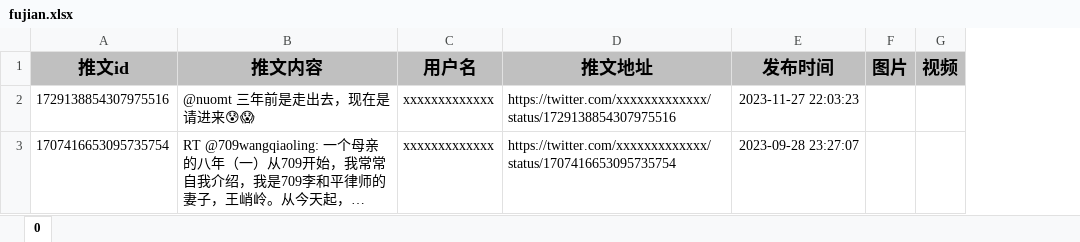
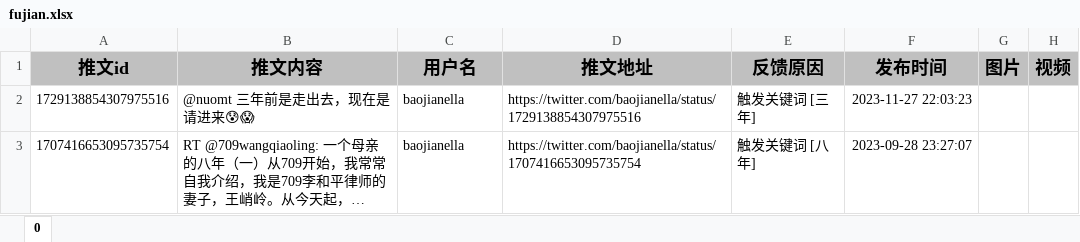
Before and after one commit to BigModelCQUPT/WebSite, an Excel workbook: backend/excel/fujian.xlsx, sheet 0, drawn as a sheet; long unchanged cells end in …; values as stored, in another font and other column widths than the file's, no borders; charts and pictures not drawn; the diff names each change by its address in the sheet, - before the commit and + after, or states it on an @@ line.

```diff
--- a/backend/excel/fujian.xlsx (sheet 0)
+++ b/backend/excel/fujian.xlsx (sheet 0)
+column E (反馈原因), rows 2-3: 触发关键词 [三年] | 触发关键词 [八年]
-C2:C3 (用户名): xxxxxxxxxxxxx
+C2:C3 (用户名): baojianella
-D2 (推文地址): https://twitter.com/xxxxxxxxxxxxx/status/1729138854307975516
+D2 (推文地址): https://twitter.com/baojianella/status/1729138854307975516
-D3 (推文地址): https://twitter.com/xxxxxxxxxxxxx/status/1707416653095735754
+D3 (推文地址): https://twitter.com/baojianella/status/1707416653095735754
```
Also changed, not shown: charts or pictures, 1 other file.
